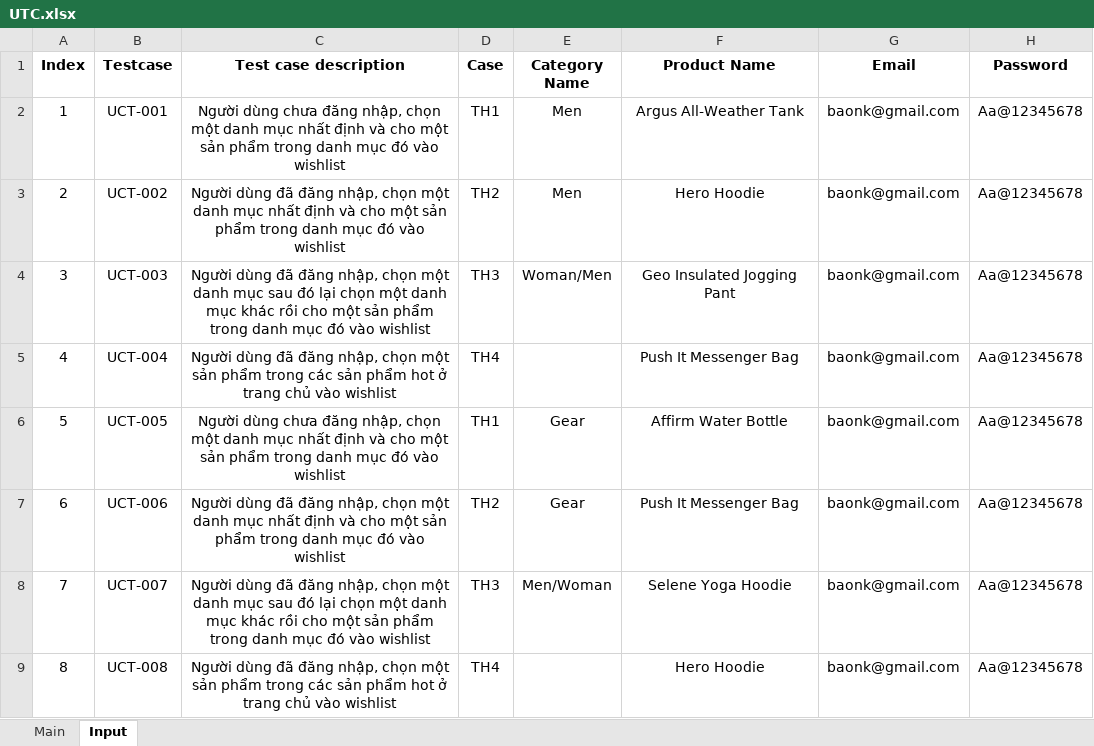
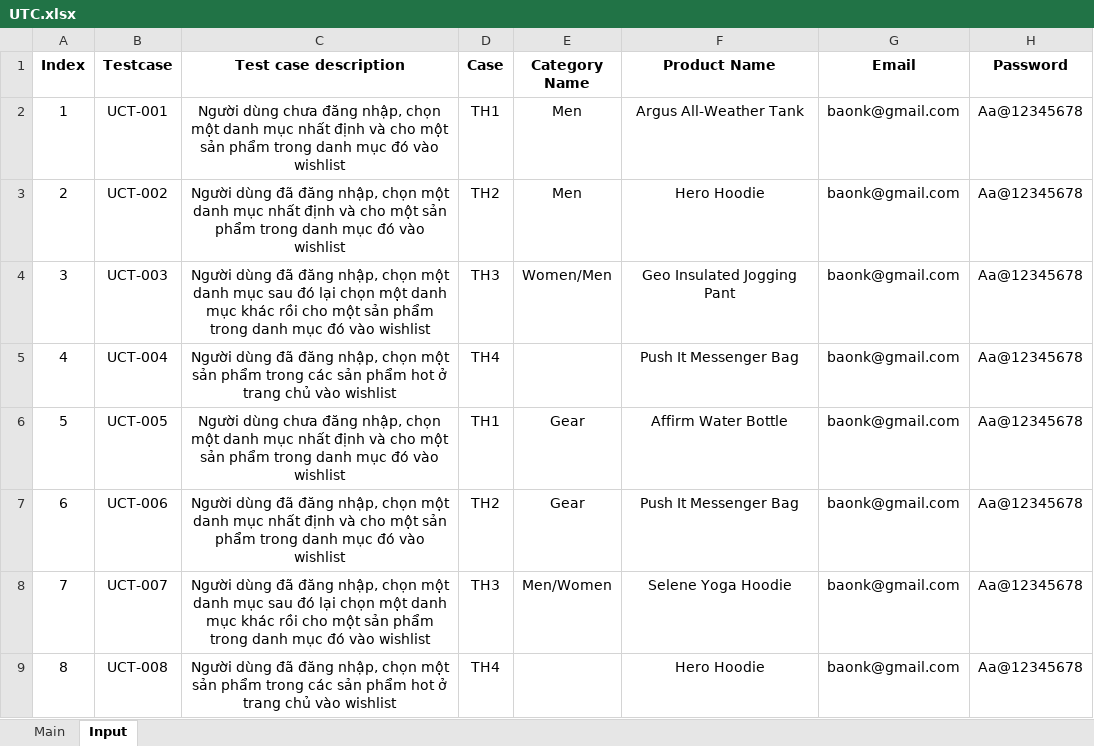
Before and after one commit to Noknight41/SoftwareTestingA3, an Excel workbook: Input/UTC.xlsx, sheet Input, drawn as a sheet; values as stored, in another font and other column widths than the file's, no borders; charts and pictures not drawn; the diff names each change by its address in the sheet, - before the commit and + after, or states it on an @@ line.

```diff
--- a/Input/UTC.xlsx (sheet Input)
+++ b/Input/UTC.xlsx (sheet Input)
-E4 (Category Name): Woman/Men
+E4 (Category Name): Women/Men
-E8 (Category Name): Men/Woman
+E8 (Category Name): Men/Women
```
Also changed, not shown: 3 other files.
